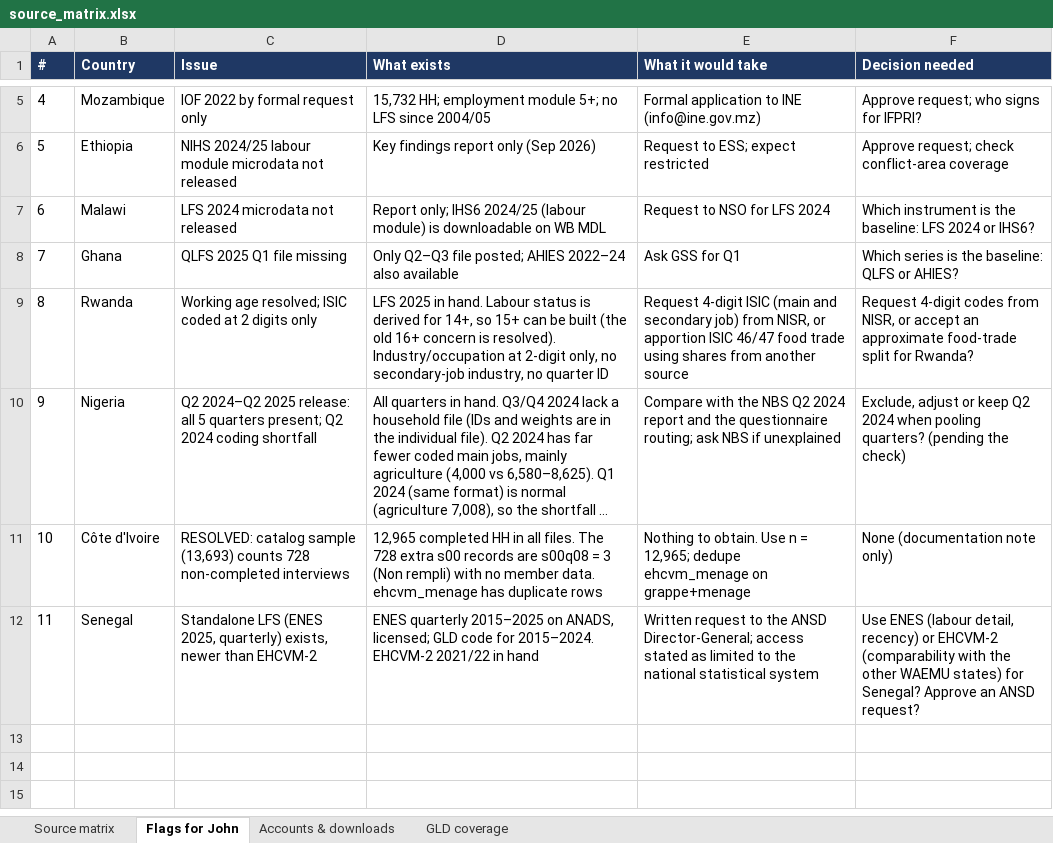
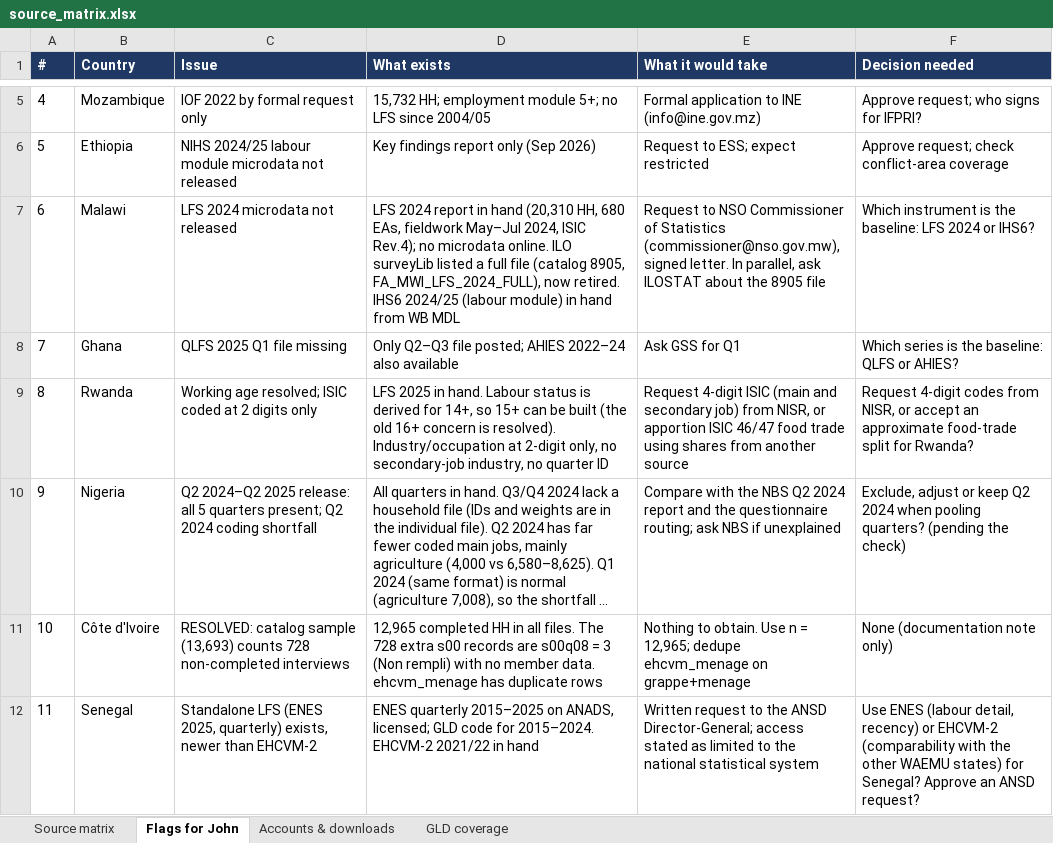
Before and after one commit to Abson-dev/mcf-agrifood-scenarios-study, an Excel workbook: registers/source_matrix.xlsx, sheet Flags for John, drawn as a sheet; only a part is shown, gaps mark what is left out; long unchanged cells end in …; values as stored, in another font and other column widths than the file's, no borders; the diff names each change by its address in the sheet, - before the commit and + after, or states it on an @@ line.

```diff
--- a/registers/source_matrix.xlsx (sheet Flags for John)
+++ b/registers/source_matrix.xlsx (sheet Flags for John)
-D7 (What exists): Report only; IHS6 2024/25 (labour module) is downloadable on WB MDL
+D7 (What exists): LFS 2024 report in hand (20,310 HH, 680 EAs, fieldwork May–Jul 2024, ISIC Rev.4); no microdata online. ILO surveyLib listed a full file (catalog 8905, FA_MWI_LFS_2024_FULL), now retired. IHS6 2024/25 (labour module) in hand from WB MDL
-E7 (What it would take): …to NSO for LFS 2024
+E7 (What it would take): …to NSO Commissioner of Statistics (commissioner@nso.gov.mw), signed letter. In parallel, ask ILOSTAT about the 8905 file
```
Also changed, not shown: sheet Source matrix, sheet Accounts & downloads, 7 other files.
